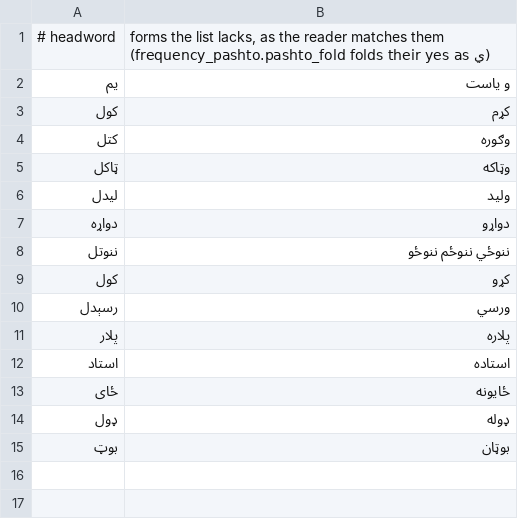
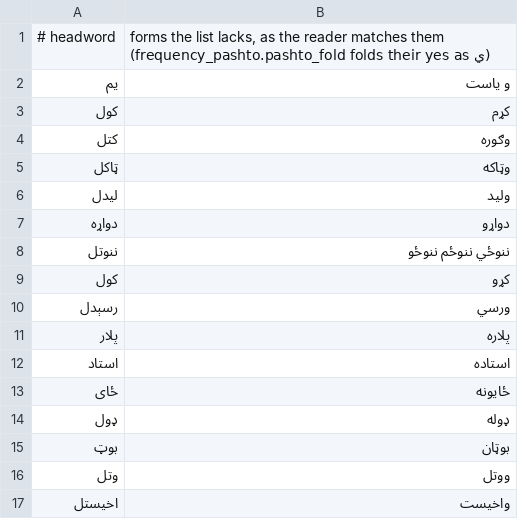
Before and after one commit to zavanton123/tayra-languages, a TSV file: tools/courses/ps/extra_forms.tsv, drawn as a sheet.

Commit message:
Add Pashto forms the writers reported

```diff
--- a/tools/courses/ps/extra_forms.tsv
+++ b/tools/courses/ps/extra_forms.tsv
@@ -15 +15,3 @@
 بوټ	بوټان
+وتل	ووتل
+اخيستل	واخیست
```
